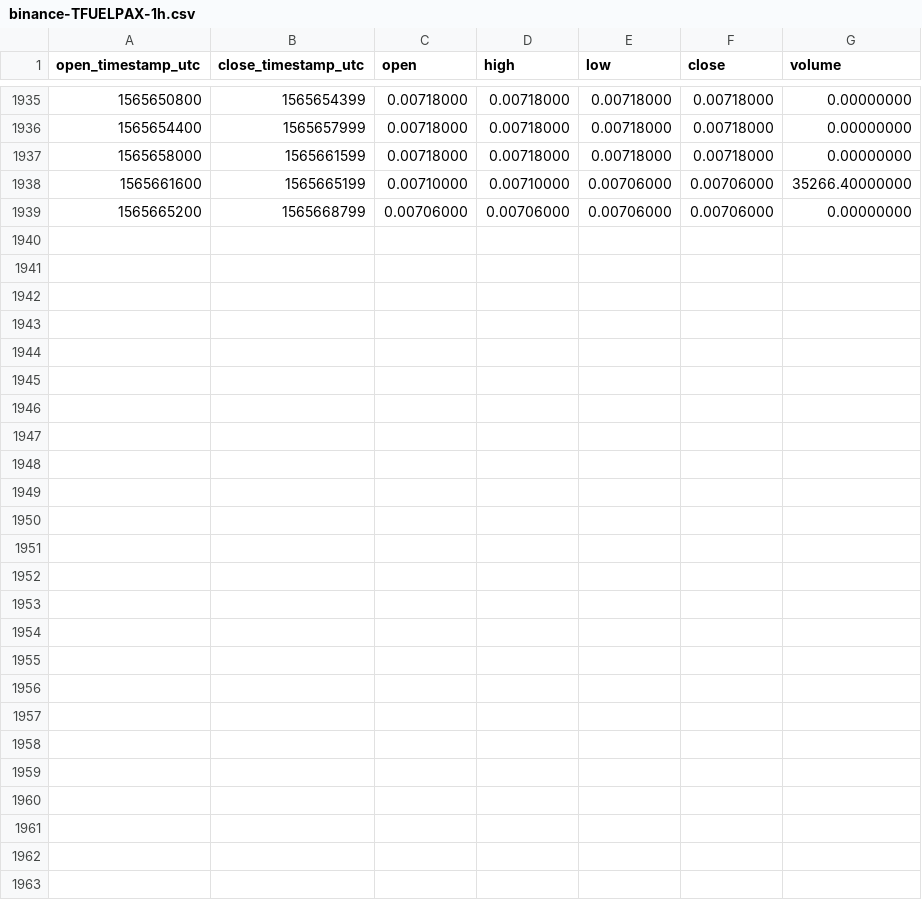
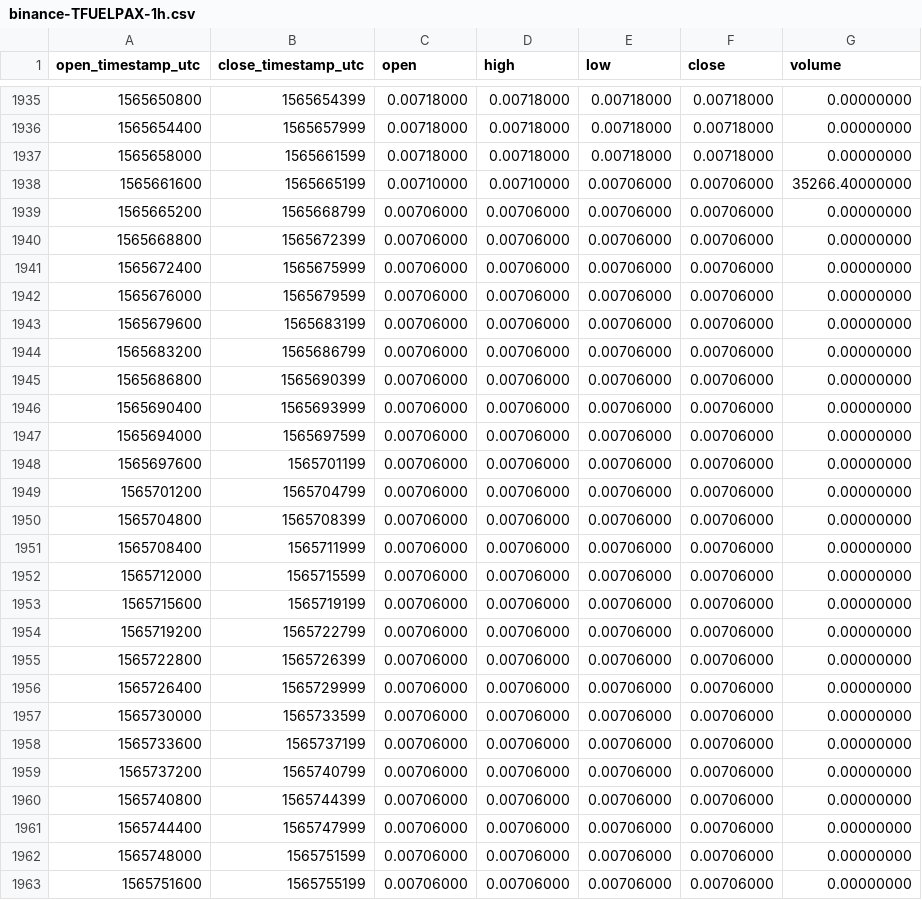
Before and after one commit to cryptobigbro/binance-TFUELPAX, a CSV file: binance-TFUELPAX-1h.csv, drawn as a sheet; only a part is shown, gaps mark what is left out.

Commit message:
Update OHLCV data.

```diff
--- a/binance-TFUELPAX-1h.csv
+++ b/binance-TFUELPAX-1h.csv
@@ -1939 +1939,25 @@ open_timestamp_utc,close_timestamp_utc,open,high,low,close,volume
 1565665200,1565668799,0.00706000,0.00706000,0.00706000,0.00706000,0.00000000
+1565668800,1565672399,0.00706000,0.00706000,0.00706000,0.00706000,0.00000000
+1565672400,1565675999,0.00706000,0.00706000,0.00706000,0.00706000,0.00000000
+1565676000,1565679599,0.00706000,0.00706000,0.00706000,0.00706000,0.00000000
+1565679600,1565683199,0.00706000,0.00706000,0.00706000,0.00706000,0.00000000
+1565683200,1565686799,0.00706000,0.00706000,0.00706000,0.00706000,0.00000000
+1565686800,1565690399,0.00706000,0.00706000,0.00706000,0.00706000,0.00000000
+1565690400,1565693999,0.00706000,0.00706000,0.00706000,0.00706000,0.00000000
+1565694000,1565697599,0.00706000,0.00706000,0.00706000,0.00706000,0.00000000
+1565697600,1565701199,0.00706000,0.00706000,0.00706000,0.00706000,0.00000000
+1565701200,1565704799,0.00706000,0.00706000,0.00706000,0.00706000,0.00000000
+1565704800,1565708399,0.00706000,0.00706000,0.00706000,0.00706000,0.00000000
+1565708400,1565711999,0.00706000,0.00706000,0.00706000,0.00706000,0.00000000
+1565712000,1565715599,0.00706000,0.00706000,0.00706000,0.00706000,0.00000000
+1565715600,1565719199,0.00706000,0.00706000,0.00706000,0.00706000,0.00000000
+1565719200,1565722799,0.00706000,0.00706000,0.00706000,0.00706000,0.00000000
+1565722800,1565726399,0.00706000,0.00706000,0.00706000,0.00706000,0.00000000
+1565726400,1565729999,0.00706000,0.00706000,0.00706000,0.00706000,0.00000000
+1565730000,1565733599,0.00706000,0.00706000,0.00706000,0.00706000,0.00000000
+1565733600,1565737199,0.00706000,0.00706000,0.00706000,0.00706000,0.00000000
+1565737200,1565740799,0.00706000,0.00706000,0.00706000,0.00706000,0.00000000
+1565740800,1565744399,0.00706000,0.00706000,0.00706000,0.00706000,0.00000000
+1565744400,1565747999,0.00706000,0.00706000,0.00706000,0.00706000,0.00000000
+1565748000,1565751599,0.00706000,0.00706000,0.00706000,0.00706000,0.00000000
+1565751600,1565755199,0.00706000,0.00706000,0.00706000,0.00706000,0.00000000
```
Also changed, not shown: binance-TFUELPAX-1d.csv.
